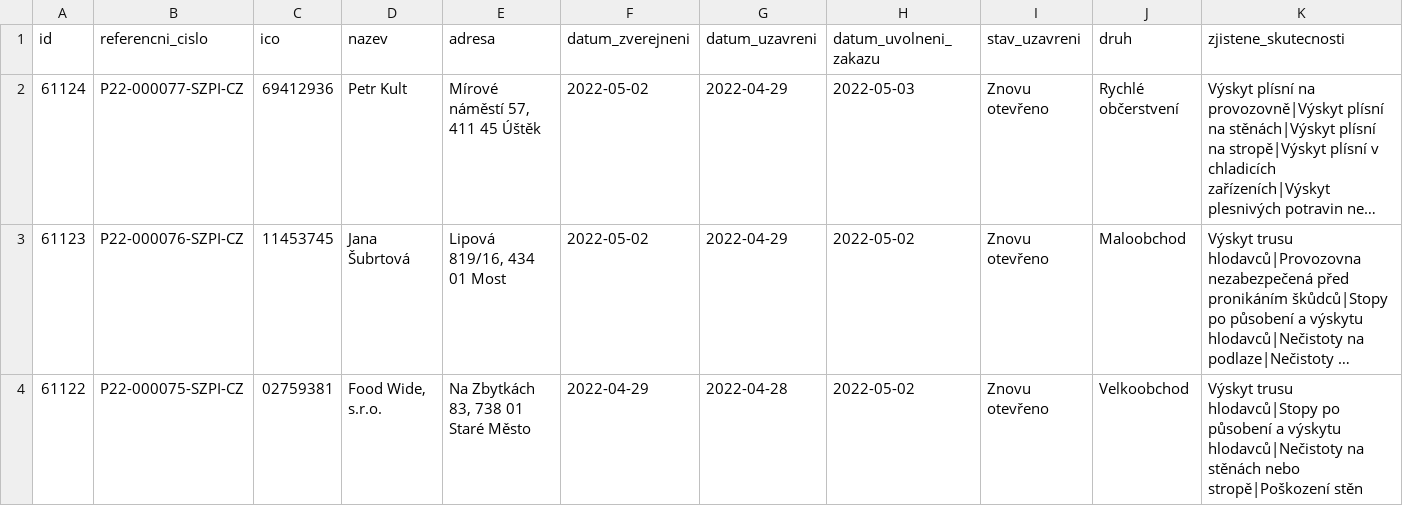
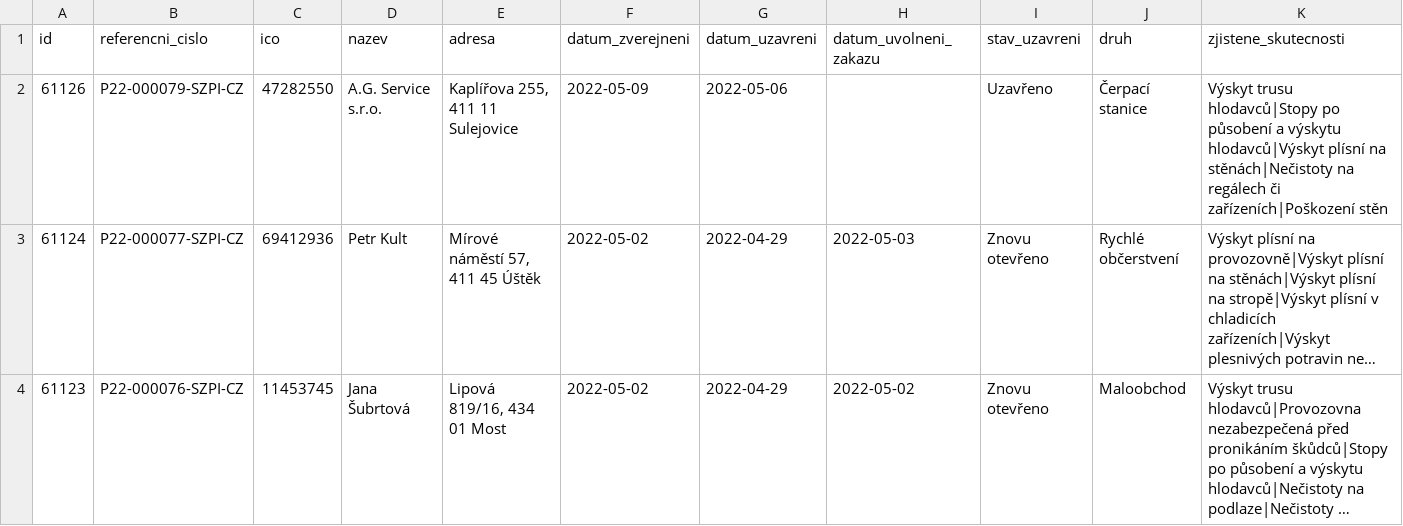
Before and after one commit to jandolezal/potraviny, a CSV file: data/actual.csv, drawn as a sheet; only a part is shown; the shorter side is filled out with more unchanged rows; long unchanged cells end in …; the diff names each change by its address in the sheet, - before the commit and + after, or states it on an @@ line.

```diff
--- a/data/actual.csv
+++ b/data/actual.csv
+row 2: 61126 | P22-000079-SZPI-CZ | 47282550 | A.G. Service s.r.o. | Kaplířova 255, 411 11 Sulejovice | 2022-05-09 | 2022-05-06 |  | Uzavřeno | Čerpací stanice | Výskyt trusu hlodavců|Stopy po působení a výskytu hlodavců|Výskyt plísní na stěnách|Nečistoty na regálech či zařízeních|Poškození stěn
```
